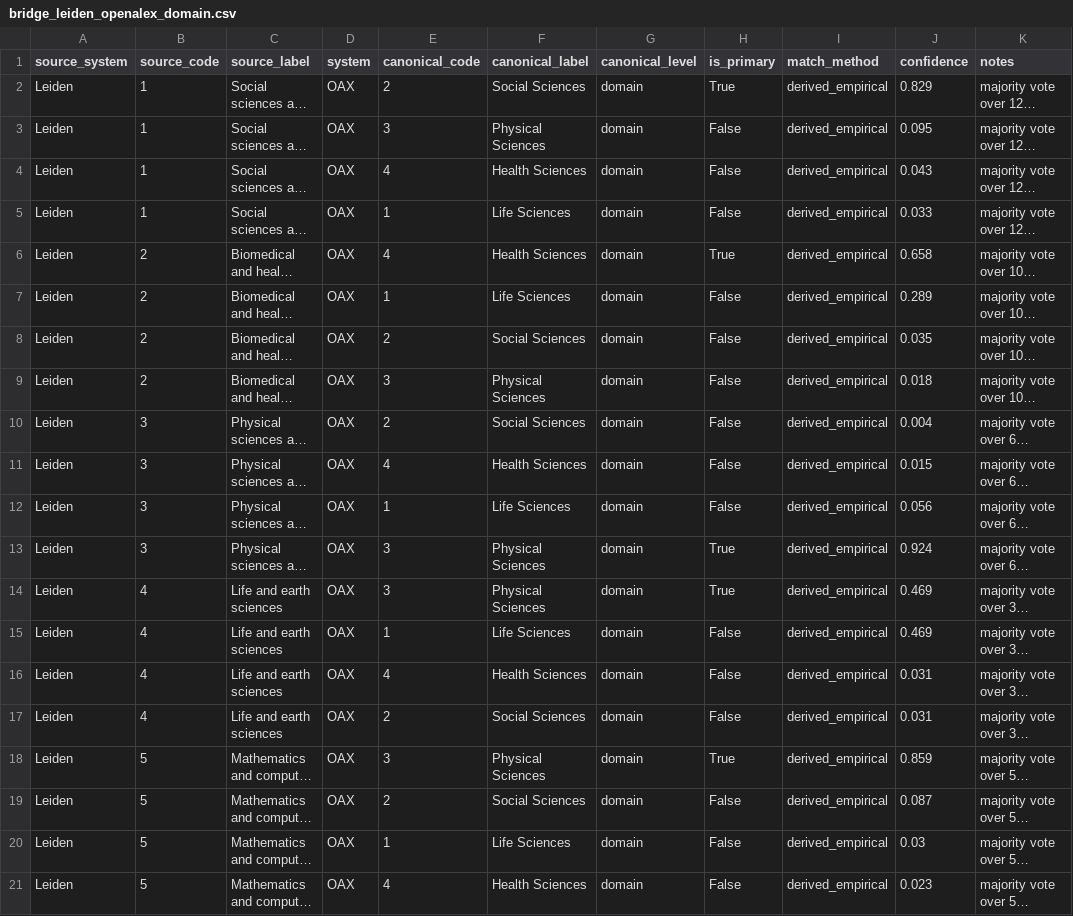
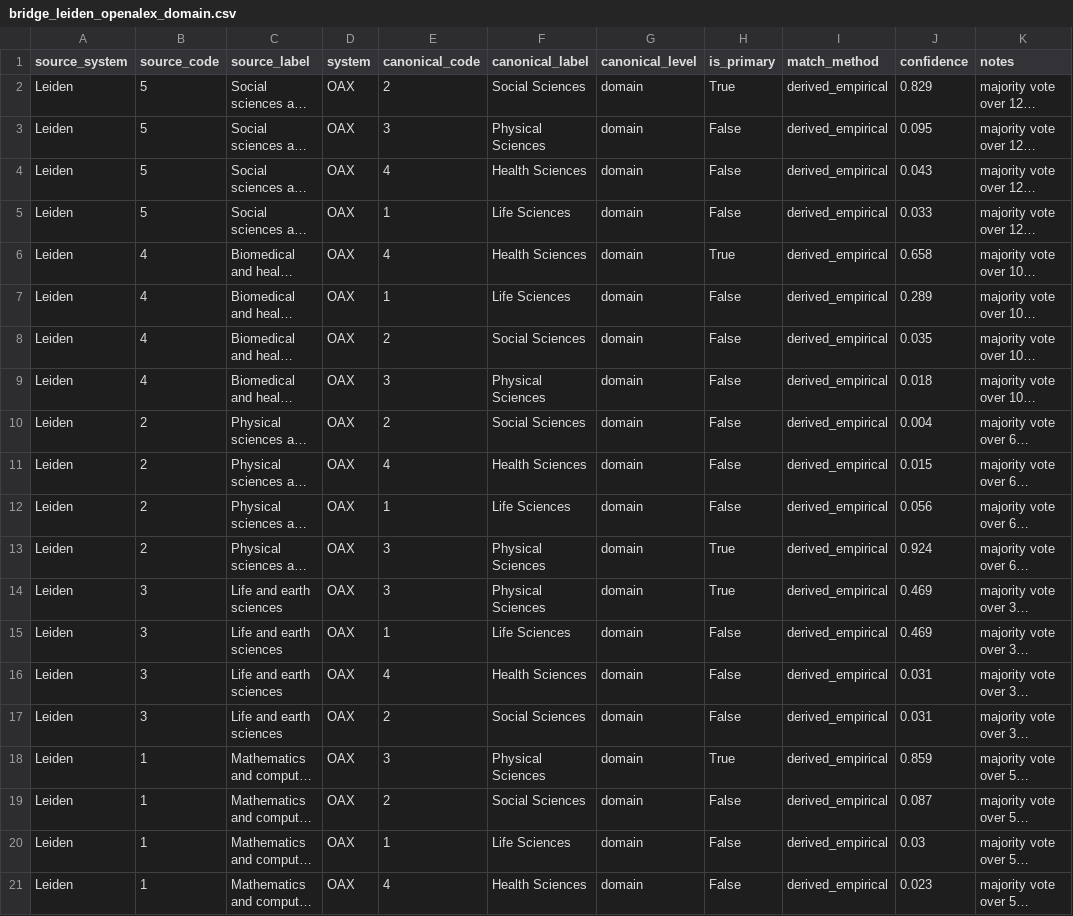
Before and after one commit to LarryCram/ResearchClassification, a CSV file: research_classification/data/bridge_leiden_openalex_domain.csv, drawn as a sheet; long unchanged cells end in …; the diff names each change by its address in the sheet, - before the commit and + after, or states it on an @@ line.

```diff
--- a/research_classification/data/bridge_leiden_openalex_domain.csv
+++ b/research_classification/data/bridge_leiden_openalex_domain.csv
-B2:B5 (source_code): 1
+B2:B5 (source_code): 5
-B6:B9 (source_code): 2
+B6:B9 (source_code): 4
-B10:B13 (source_code): 3
+B10:B13 (source_code): 2
-B14:B17 (source_code): 4
+B14:B17 (source_code): 3
-B18:B21 (source_code): 5
+B18:B21 (source_code): 1
```
Also changed, not shown: research_classification/data/bridge_leiden_for.csv, research_classification/data/for2020_division_leiden_main_field.csv, 4 other files.
